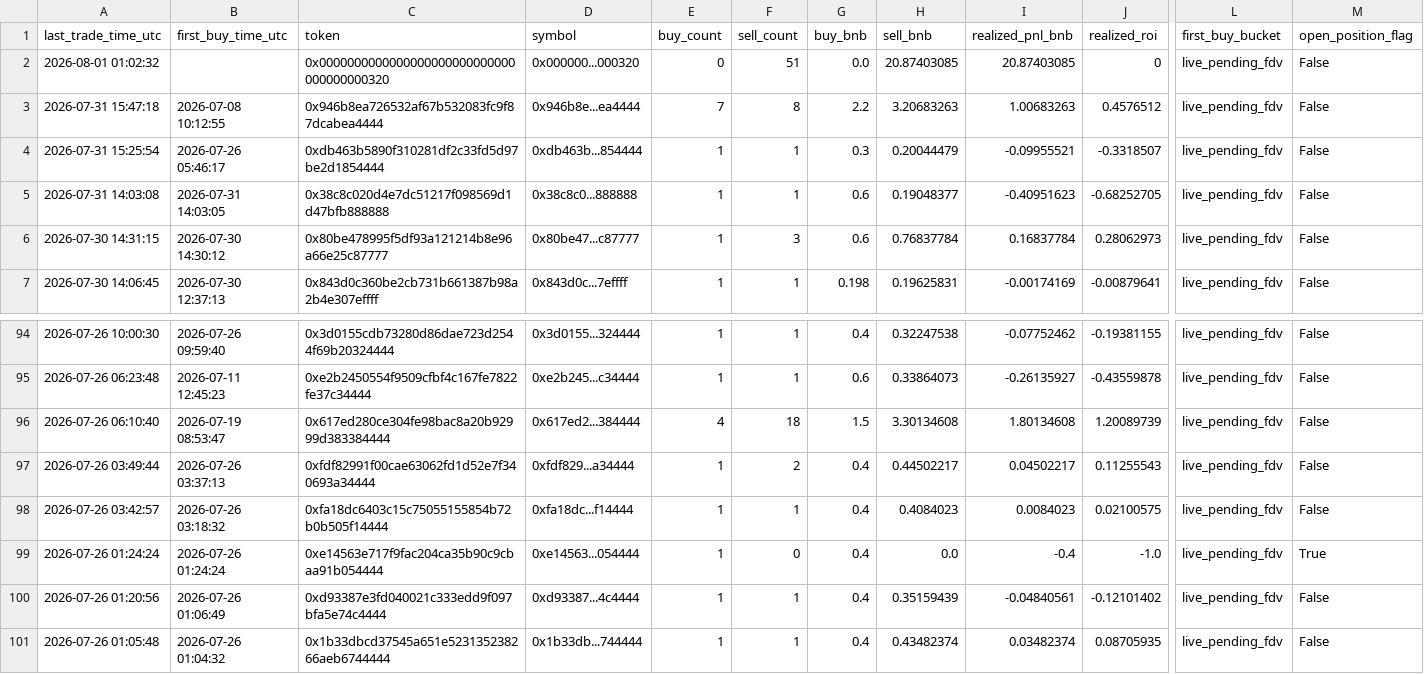
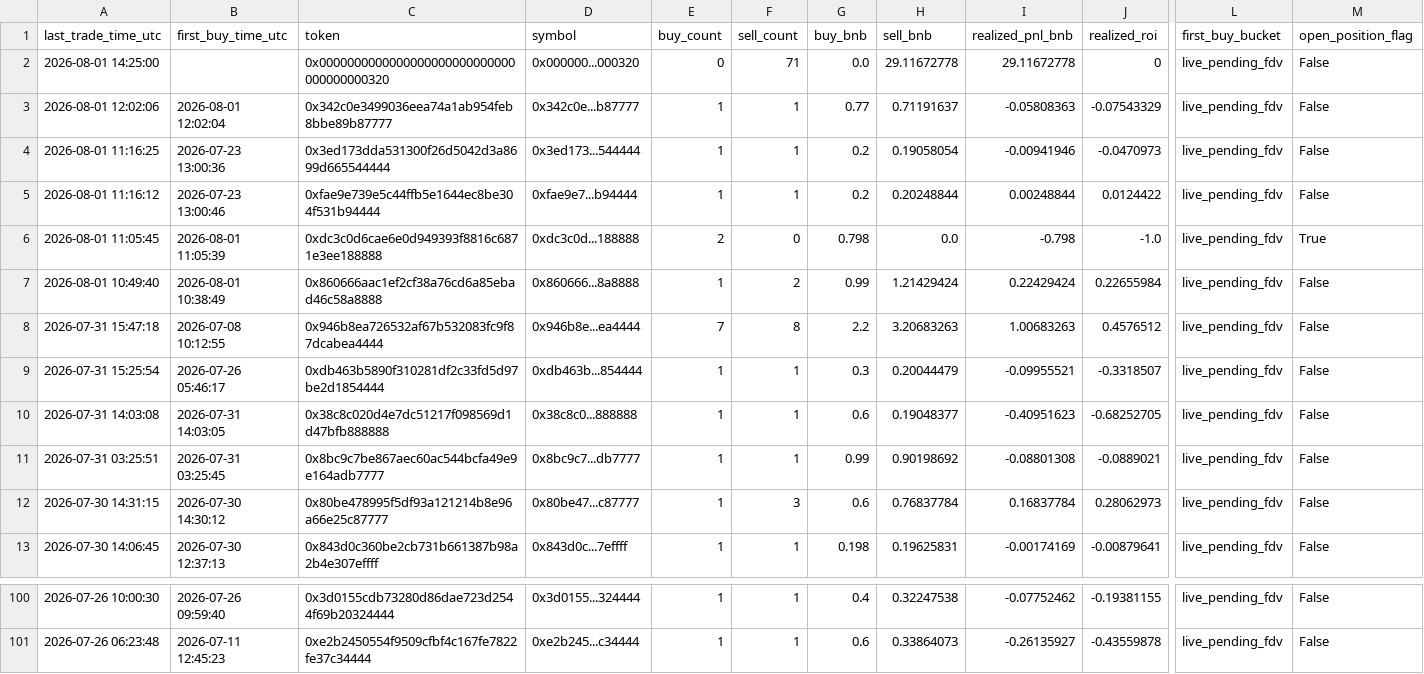
Before and after one commit to hahahakang/bsc-fourmeme-analysis-live, a CSV file: data/live_recent_positions.csv, drawn as a sheet; only a part is shown, gaps mark what is left out; removed rows and columns are numbered as before the commit, all else as after; rows hold the shown columns only; the diff names each change by its address in the sheet, - before the commit and + after, or states it on an @@ line.

```diff
--- a/data/live_recent_positions.csv
+++ b/data/live_recent_positions.csv
-A2 (last_trade_time_utc): 2026-08-01 01:02:32
+A2 (last_trade_time_utc): 2026-08-01 14:25:00
-F2 (sell_count): 51
+F2 (sell_count): 71
-H2 (sell_bnb): 20.87403085
+H2 (sell_bnb): 29.11672778
-I2 (realized_pnl_bnb): 20.87403085
+I2 (realized_pnl_bnb): 29.11672778
+row 3: 2026-08-01 12:02:06 | 2026-08-01 12:02:04 | 0x342c0e3499036eea74a1ab954feb8bbe89b87777 | 0x342c0e...b87777 | 1 | 1 | 0.77 | 0.71191637 | -0.05808363 | -0.07543329 | live_pending_fdv | False
+row 4: 2026-08-01 11:16:25 | 2026-07-23 13:00:36 | 0x3ed173dda531300f26d5042d3a8699d665544444 | 0x3ed173...544444 | 1 | 1 | 0.2 | 0.19058054 | -0.00941946 | -0.0470973 | live_pending_fdv | False
+row 5: 2026-08-01 11:16:12 | 2026-07-23 13:00:46 | 0xfae9e739e5c44ffb5e1644ec8be304f531b94444 | 0xfae9e7...b94444 | 1 | 1 | 0.2 | 0.20248844 | 0.00248844 | 0.0124422 | live_pending_fdv | False
+row 6: 2026-08-01 11:05:45 | 2026-08-01 11:05:39 | 0xdc3c0d6cae6e0d949393f8816c6871e3ee188888 | 0xdc3c0d...188888 | 2 | 0 | 0.798 | 0.0 | -0.798 | -1.0 | live_pending_fdv | True
+row 7: 2026-08-01 10:49:40 | 2026-08-01 10:38:49 | 0x860666aac1ef2cf38a76cd6a85ebad46c58a8888 | 0x860666...8a8888 | 1 | 2 | 0.99 | 1.21429424 | 0.22429424 | 0.22655984 | live_pending_fdv | False
+row 11: 2026-07-31 03:25:51 | 2026-07-31 03:25:45 | 0x8bc9c7be867aec60ac544bcfa49e9e164adb7777 | 0x8bc9c7...db7777 | 1 | 1 | 0.99 | 0.90198692 | -0.08801308 | -0.0889021 | live_pending_fdv | False
-row 96: 2026-07-26 06:10:40 | 2026-07-19 08:53:47 | 0x617ed280ce304fe98bac8a20b92999d383384444 | 0x617ed2...384444 | 4 | 18 | 1.5 | 3.30134608 | 1.80134608 | 1.20089739 | live_pending_fdv | False
-row 97: 2026-07-26 03:49:44 | 2026-07-26 03:37:13 | 0xfdf82991f00cae63062fd1d52e7f340693a34444 | 0xfdf829...a34444 | 1 | 2 | 0.4 | 0.44502217 | 0.04502217 | 0.11255543 | live_pending_fdv | False
-row 98: 2026-07-26 03:42:57 | 2026-07-26 03:18:32 | 0xfa18dc6403c15c75055155854b72b0b505f14444 | 0xfa18dc...f14444 | 1 | 1 | 0.4 | 0.4084023 | 0.0084023 | 0.02100575 | live_pending_fdv | False
-row 99: 2026-07-26 01:24:24 | 2026-07-26 01:24:24 | 0xe14563e717f9fac204ca35b90c9cbaa91b054444 | 0xe14563...054444 | 1 | 0 | 0.4 | 0.0 | -0.4 | -1.0 | live_pending_fdv | True
-row 100: 2026-07-26 01:20:56 | 2026-07-26 01:06:49 | 0xd93387e3fd040021c333edd9f097bfa5e74c4444 | 0xd93387...4c4444 | 1 | 1 | 0.4 | 0.35159439 | -0.04840561 | -0.12101402 | live_pending_fdv | False
-row 101: 2026-07-26 01:05:48 | 2026-07-26 01:04:32 | 0x1b33dbcd37545a651e523135238266aeb6744444 | 0x1b33db...744444 | 1 | 1 | 0.4 | 0.43482374 | 0.03482374 | 0.08705935 | live_pending_fdv | False
```
Also changed, not shown: data/live_events.csv, data/live_recent_buys.csv, 5 other files.
